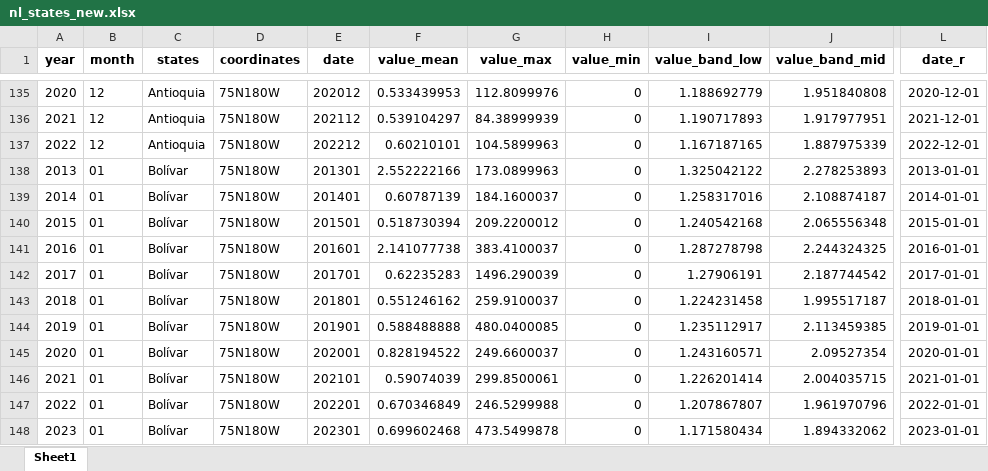
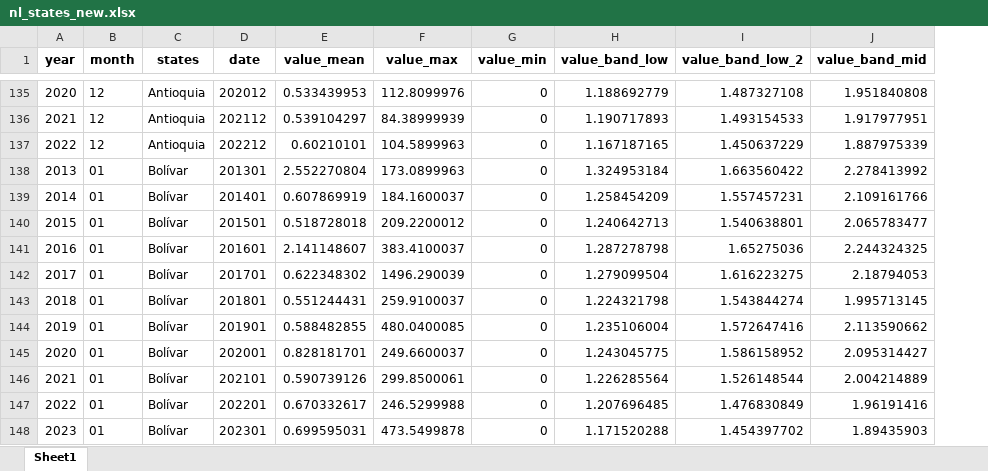
Before and after one commit to shofer17/2023_FSS_Group_Project_Colombia, an Excel workbook: data_clean/nl_states_new.xlsx, sheet Sheet1, drawn as a sheet; only a part is shown, gaps mark what is left out; values as stored, in another font and other column widths than the file's, no borders; removed rows and columns are numbered as before the commit, all else as after; the diff covers the shown part only; the diff names each change by its address in the sheet, - before the commit and + after, or states it on an @@ line.

Commit message:
clean up nightlight data and add extended state data

```diff
--- a/data_clean/nl_states_new.xlsx (sheet Sheet1)
+++ b/data_clean/nl_states_new.xlsx (sheet Sheet1)
-column D (coordinates), rows 135-148: all 75N180W
+column I (value_band_low_2), rows 135-148: 1.487327108 | 1.493154533 | 1.450637229 | 1.663560422 | 1.557457231 | 1.540638801 | 1.65275036 | 1.616223275 | 1.543844274 | 1.572647416 | 1.586158952 | 1.526148544 | 1.476830849 | 1.454397702
-column L (date_r), rows 135-148: 2020-12-01 | 2021-12-01 | 2022-12-01 | 2013-01-01 | 2014-01-01 | 2015-01-01 | 2016-01-01 | 2017-01-01 | 2018-01-01 | 2019-01-01 | 2020-01-01 | 2021-01-01 | 2022-01-01 | 2023-01-01
-E138 (value_mean): 2.552222166
+E138 (value_mean): 2.552270804
-H138 (value_band_low): 1.325042122
+H138 (value_band_low): 1.324953184
-J138 (value_band_mid): 2.278253893
+J138 (value_band_mid): 2.278413992
-E139 (value_mean): 0.60787139
+E139 (value_mean): 0.607869919
-H139 (value_band_low): 1.258317016
+H139 (value_band_low): 1.258454209
-J139 (value_band_mid): 2.108874187
+J139 (value_band_mid): 2.109161766
-E140 (value_mean): 0.518730394
+E140 (value_mean): 0.518728018
-H140 (value_band_low): 1.240542168
+H140 (value_band_low): 1.240642713
-J140 (value_band_mid): 2.065556348
+J140 (value_band_mid): 2.065783477
-E141 (value_mean): 2.141077738
+E141 (value_mean): 2.141148607
-E142 (value_mean): 0.62235283
+E142 (value_mean): 0.622348302
-H142 (value_band_low): 1.27906191
+H142 (value_band_low): 1.279099504
-J142 (value_band_mid): 2.187744542
+J142 (value_band_mid): 2.18794053
-E143 (value_mean): 0.551246162
+E143 (value_mean): 0.551244431
-H143 (value_band_low): 1.224231458
+H143 (value_band_low): 1.224321798
-J143 (value_band_mid): 1.995517187
+J143 (value_band_mid): 1.995713145
-E144 (value_mean): 0.588488888
+E144 (value_mean): 0.588482855
-H144 (value_band_low): 1.235112917
+H144 (value_band_low): 1.235106004
-J144 (value_band_mid): 2.113459385
+J144 (value_band_mid): 2.113590662
-E145 (value_mean): 0.828194522
+E145 (value_mean): 0.828181701
-H145 (value_band_low): 1.243160571
+H145 (value_band_low): 1.243045775
-J145 (value_band_mid): 2.09527354
+J145 (value_band_mid): 2.095314427
-E146 (value_mean): 0.59074039
+E146 (value_mean): 0.590739126
-H146 (value_band_low): 1.226201414
+H146 (value_band_low): 1.226285564
-J146 (value_band_mid): 2.004035715
+J146 (value_band_mid): 2.004214889
-E147 (value_mean): 0.670346849
+E147 (value_mean): 0.670332617
-H147 (value_band_low): 1.207867807
+H147 (value_band_low): 1.207696485
-J147 (value_band_mid): 1.961970796
+J147 (value_band_mid): 1.96191416
-E148 (value_mean): 0.699602468
+E148 (value_mean): 0.699595031
-H148 (value_band_low): 1.171580434
+H148 (value_band_low): 1.171520288
-J148 (value_band_mid): 1.894332062
+J148 (value_band_mid): 1.89435903
```
Also changed, not shown: 1472 edited cells elsewhere in this sheet, 3 other files.
